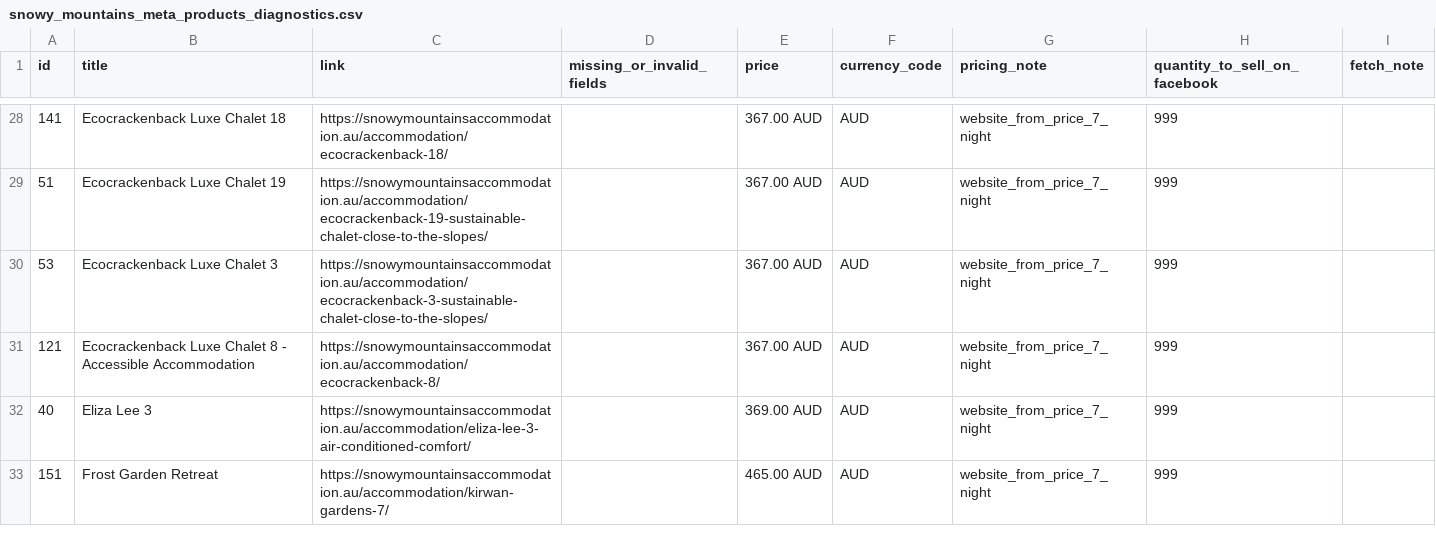
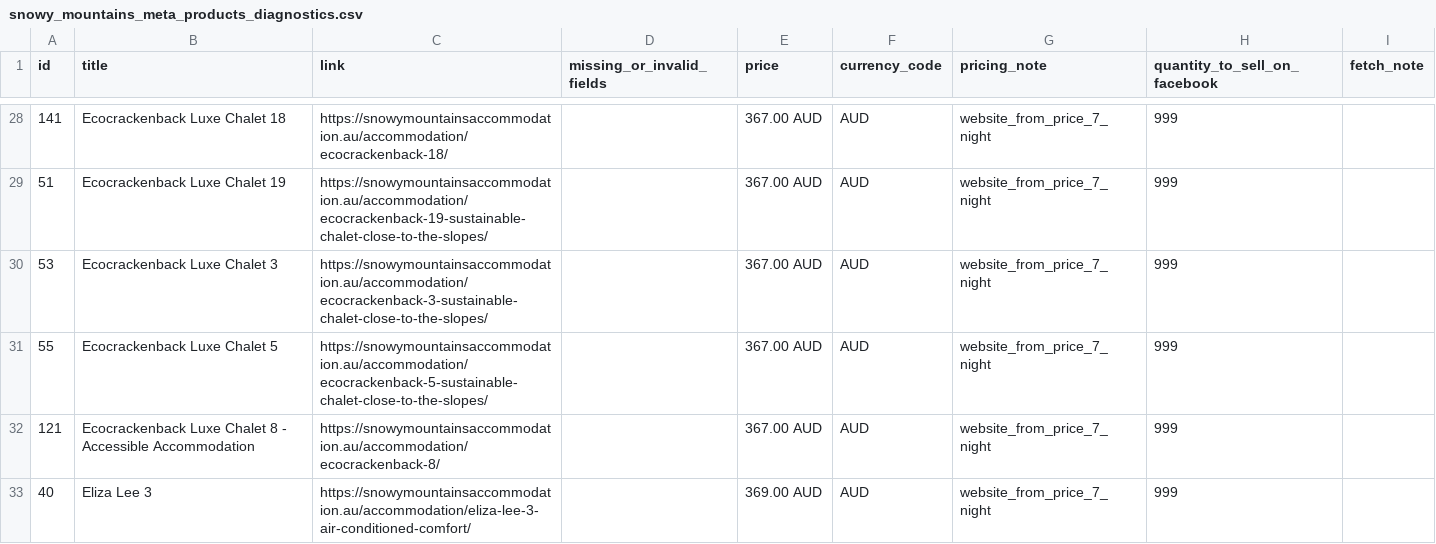
Before and after one commit to katie616/snowy-meta-feed, a CSV file: docs/snowy_mountains_meta_products_diagnostics.csv, drawn as a sheet; only a part is shown, gaps mark what is left out; the shorter side is filled out with more unchanged rows.

```diff
--- a/docs/snowy_mountains_meta_products_diagnostics.csv
+++ b/docs/snowy_mountains_meta_products_diagnostics.csv
@@ -30,2 +30,3 @@ id,title,link,missing_or_invalid_fields,price,currency_code,pricing_note,quantit
 53,Ecocrackenback Luxe Chalet 3,https://snowymountainsaccommodation.au/accommodation/ecocrackenback-3-sustainable-chalet-close-to-the-slopes/,,367.00 AUD,AUD,website_from_price_7_night,999,
+55,Ecocrackenback Luxe Chalet 5,https://snowymountainsaccommodation.au/accommodation/ecocrackenback-5-sustainable-chalet-close-to-the-slopes/,,367.00 AUD,AUD,website_from_price_7_night,999,
 121,Ecocrackenback Luxe Chalet 8 - Accessible Accommodation,https://snowymountainsaccommodation.au/accommodation/ecocrackenback-8/,,367.00 AUD,AUD,website_from_price_7_night,999,
```
Also changed, not shown: docs/snowy_mountains_meta_products.csv.
